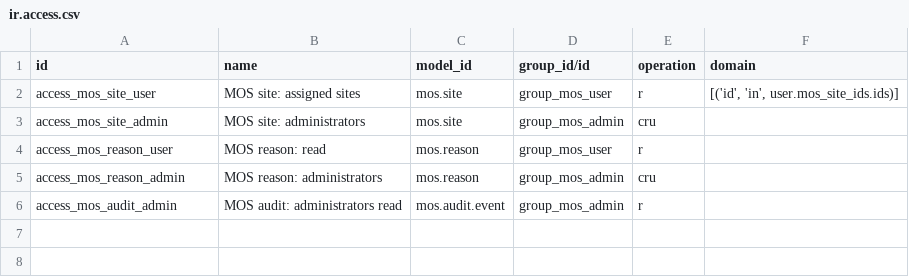
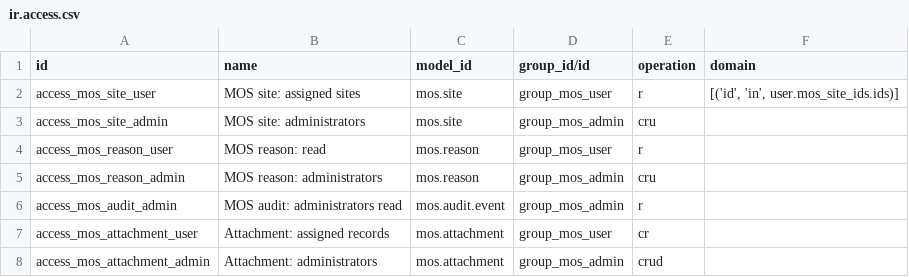
Before and after one commit to DawitBK/mos-odoo, a CSV file: addons/mos_core/security/ir.access.csv, drawn as a sheet; the diff names each change by its address in the sheet, - before the commit and + after, or states it on an @@ line.

```diff
--- a/addons/mos_core/security/ir.access.csv
+++ b/addons/mos_core/security/ir.access.csv
+row 7: access_mos_attachment_user | Attachment: assigned records | mos.attachment | group_mos_user | cr
+row 8: access_mos_attachment_admin | Attachment: administrators | mos.attachment | group_mos_admin | crud
```
Also changed, not shown: 6 other files.
